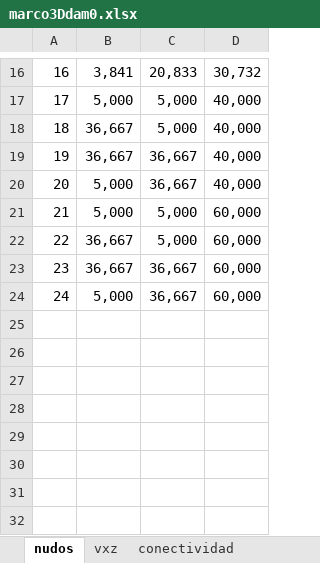
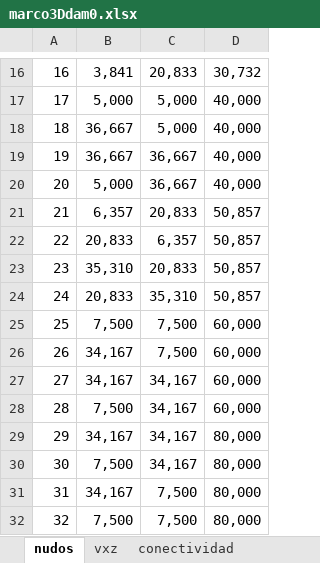
Before and after one commit to fcisnerosr/Proyecto-doctoral, an Excel workbook: pruebas_excel/marco3Ddam0.xlsx, sheet nudos, drawn as a sheet; only a part is shown, gaps mark what is left out; values as stored, in another font and other column widths than the file's, no borders; removed rows and columns are numbered as before the commit, all else as after; the diff names each change by its address in the sheet, - before the commit and + after, or states it on an @@ line.

```diff
--- a/pruebas_excel/marco3Ddam0.xlsx (sheet nudos)
+++ b/pruebas_excel/marco3Ddam0.xlsx (sheet nudos)
-row 21: 21 | 5,000 | 5,000 | 60,000
-row 22: 22 | 36,667 | 5,000 | 60,000
-row 23: 23 | 36,667 | 36,667 | 60,000
-row 24: 24 | 5,000 | 36,667 | 60,000
+row 21: 21 | 6,357 | 20,833 | 50,857
+row 22: 22 | 20,833 | 6,357 | 50,857
+row 23: 23 | 35,310 | 20,833 | 50,857
+row 24: 24 | 20,833 | 35,310 | 50,857
+row 25: 25 | 7,500 | 7,500 | 60,000
+row 26: 26 | 34,167 | 7,500 | 60,000
+row 27: 27 | 34,167 | 34,167 | 60,000
+row 28: 28 | 7,500 | 34,167 | 60,000
+row 29: 29 | 34,167 | 34,167 | 80,000
+row 30: 30 | 7,500 | 34,167 | 80,000
+row 31: 31 | 34,167 | 7,500 | 80,000
+row 32: 32 | 7,500 | 7,500 | 80,000
```
Also changed, not shown: sheet prop geom, sheet vxz, sheet conectividad, 9 other files.
